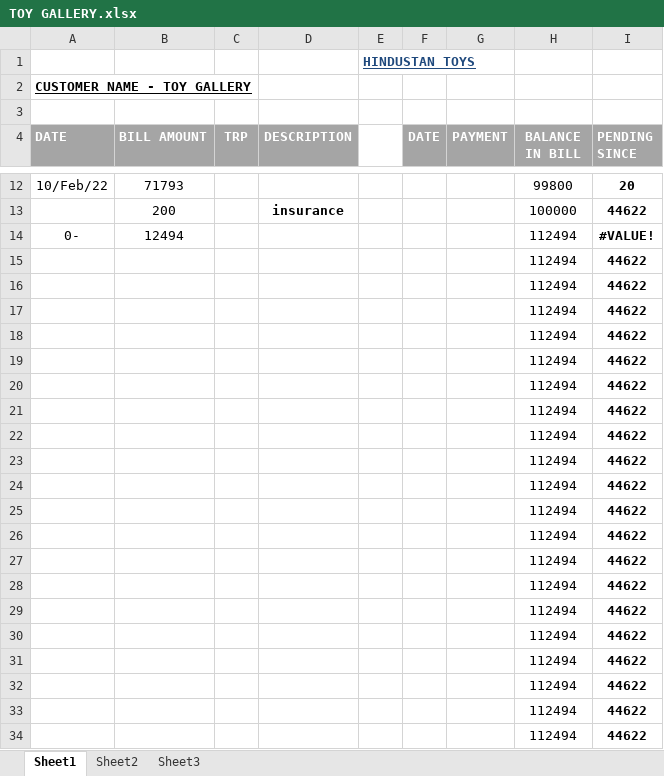
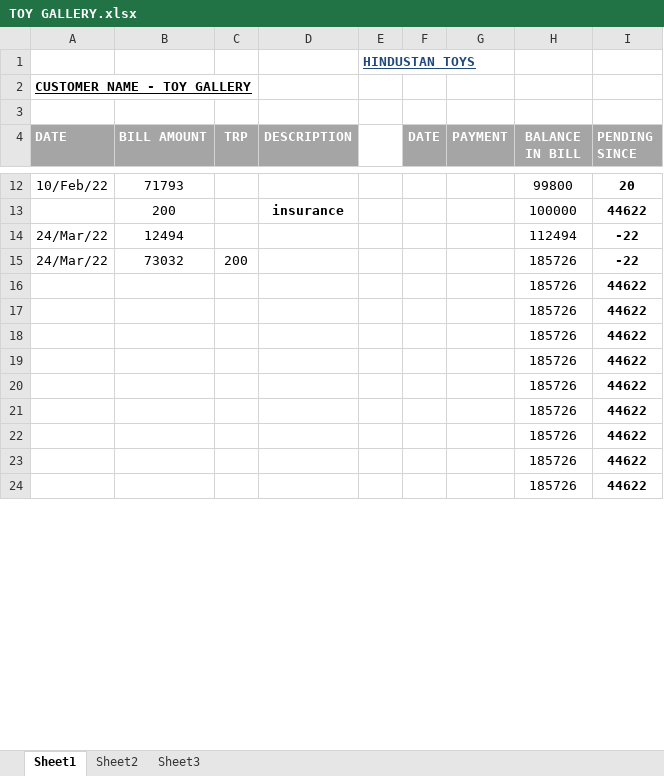
Before and after one commit to hunksammy/2084377289testbysam, an Excel workbook: IMPORTANT/TOY GALLERY.xlsx, sheet Sheet1, drawn as a sheet; only a part is shown, gaps mark what is left out; values as stored, in another font and other column widths than the file's, no borders; conditional formats not drawn; removed rows and columns are numbered as before the commit, all else as after; the diff covers the shown part only; the diff names each change by its address in the sheet, - before the commit and + after, or states it on an @@ line.

```diff
--- a/IMPORTANT/TOY GALLERY.xlsx (sheet Sheet1)
+++ b/IMPORTANT/TOY GALLERY.xlsx (sheet Sheet1)
-A14 (DATE): 0-
+A14 (DATE): 24/Mar/22
-I14 (PENDING SINCE): #VALUE!
+I14 (PENDING SINCE): -22
-row 15:  |  |  |  |  |  |  | 112494 | 44622
-row 16:  |  |  |  |  |  |  | 112494 | 44622
-row 17:  |  |  |  |  |  |  | 112494 | 44622
-row 18:  |  |  |  |  |  |  | 112494 | 44622
-row 19:  |  |  |  |  |  |  | 112494 | 44622
-row 20:  |  |  |  |  |  |  | 112494 | 44622
-row 21:  |  |  |  |  |  |  | 112494 | 44622
-row 22:  |  |  |  |  |  |  | 112494 | 44622
-row 23:  |  |  |  |  |  |  | 112494 | 44622
-row 24:  |  |  |  |  |  |  | 112494 | 44622
-row 25:  |  |  |  |  |  |  | 112494 | 44622
-row 26:  |  |  |  |  |  |  | 112494 | 44622
-row 27:  |  |  |  |  |  |  | 112494 | 44622
-row 28:  |  |  |  |  |  |  | 112494 | 44622
-row 29:  |  |  |  |  |  |  | 112494 | 44622
-row 30:  |  |  |  |  |  |  | 112494 | 44622
-row 31:  |  |  |  |  |  |  | 112494 | 44622
-row 32:  |  |  |  |  |  |  | 112494 | 44622
-row 33:  |  |  |  |  |  |  | 112494 | 44622
-row 34:  |  |  |  |  |  |  | 112494 | 44622
+row 15: 24/Mar/22 | 73032 | 200 |  |  |  |  | 185726 | -22
+row 16:  |  |  |  |  |  |  | 185726 | 44622
+row 17:  |  |  |  |  |  |  | 185726 | 44622
+row 18:  |  |  |  |  |  |  | 185726 | 44622
+row 19:  |  |  |  |  |  |  | 185726 | 44622
+row 20:  |  |  |  |  |  |  | 185726 | 44622
+row 21:  |  |  |  |  |  |  | 185726 | 44622
+row 22:  |  |  |  |  |  |  | 185726 | 44622
+row 23:  |  |  |  |  |  |  | 185726 | 44622
+row 24:  |  |  |  |  |  |  | 185726 | 44622
```
Also changed, not shown: 10 added rows and 2 edited cells elsewhere in this sheet, IMPORTANT/AYUSH.xlsx, IMPORTANT/TOY WORLD.xlsx, 6 other files.
